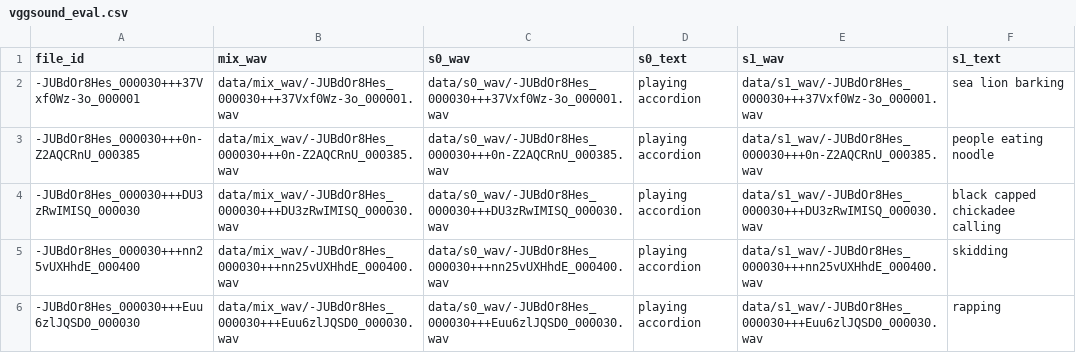
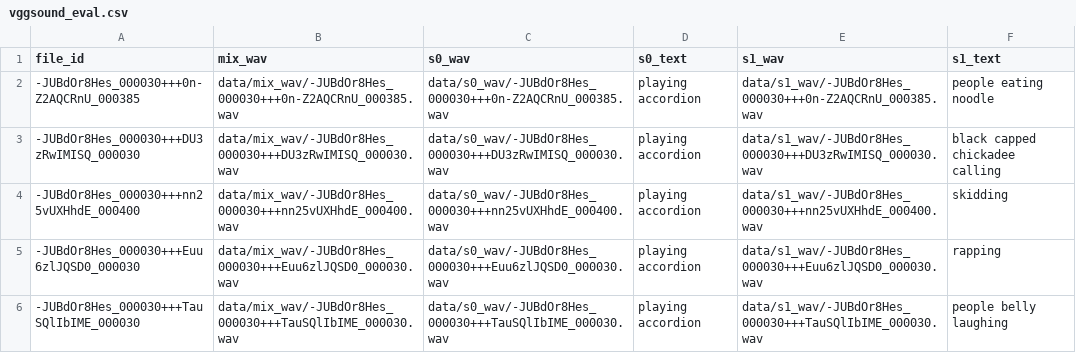
Before and after one commit to wltschmrz/DGMO, a CSV file: src/benchmarks/metadata/vggsound_eval.csv, drawn as a sheet; only a part is shown; the shorter side is filled out with more unchanged rows; the diff names each change by its address in the sheet, - before the commit and + after, or states it on an @@ line.

Commit message:
Changes to be committed: 	modified:   .gitignore 	new file:   __init__.py 	new file:   calculate_flowsep.py 	new file:   calculate_soloaudio.py 	modified:   configs/DGMO.yaml 	new file:   configs/Tango2.yaml 	new file:   configs/diffusion_model_config.json 	new file:   data/samples/A cat meowing and an audience cheering and clapping.wav 	new file:   data/samples/Alarm_clock_ringing.wav 	new file:   data/samples/An audience cheering and clapping and a cat meowing.wav 	new file:   data/samples/Triple_mixed_data.wav 	new file:   ddim_inversion_test.ipynb 	new file:   dummy.py 	modified:   src/benchmarks/evaluate_vggsound.py 	new file:   src/benchmarks/evaluate_vggsound_for_tango2.py 	modified:   src/benchmarks/metadata/vggsound_eval.csv 	modified:   src/models/__init__.py 	modified:   src/models/audioldm.py 	modified:   src/models/audioldm2.py 	modified:   src/pipeline.py 	modified:   src/utils/eval_utils.py 	modified:   src/utils/file_utils.py 	new file:   tango_to_change/tango.py 	new file:   tango_to_change/tango.txt 	new file:   tango_to_change/test.ipynb 	modified:   test.ipynb

```diff
--- a/src/benchmarks/metadata/vggsound_eval.csv
+++ b/src/benchmarks/metadata/vggsound_eval.csv
-row 2: -JUBdOr8Hes_000030+++37Vxf0Wz-3o_000001 | data/mix_wav/-JUBdOr8Hes_000030+++37Vxf0Wz-3o_000001.wav | data/s0_wav/-JUBdOr8Hes_000030+++37Vxf0Wz-3o_000001.wav | playing accordion | data/s1_wav/-JUBdOr8Hes_000030+++37Vxf0Wz-3o_000001.wav | sea lion barking
```
Also changed, not shown: 25 other files.
